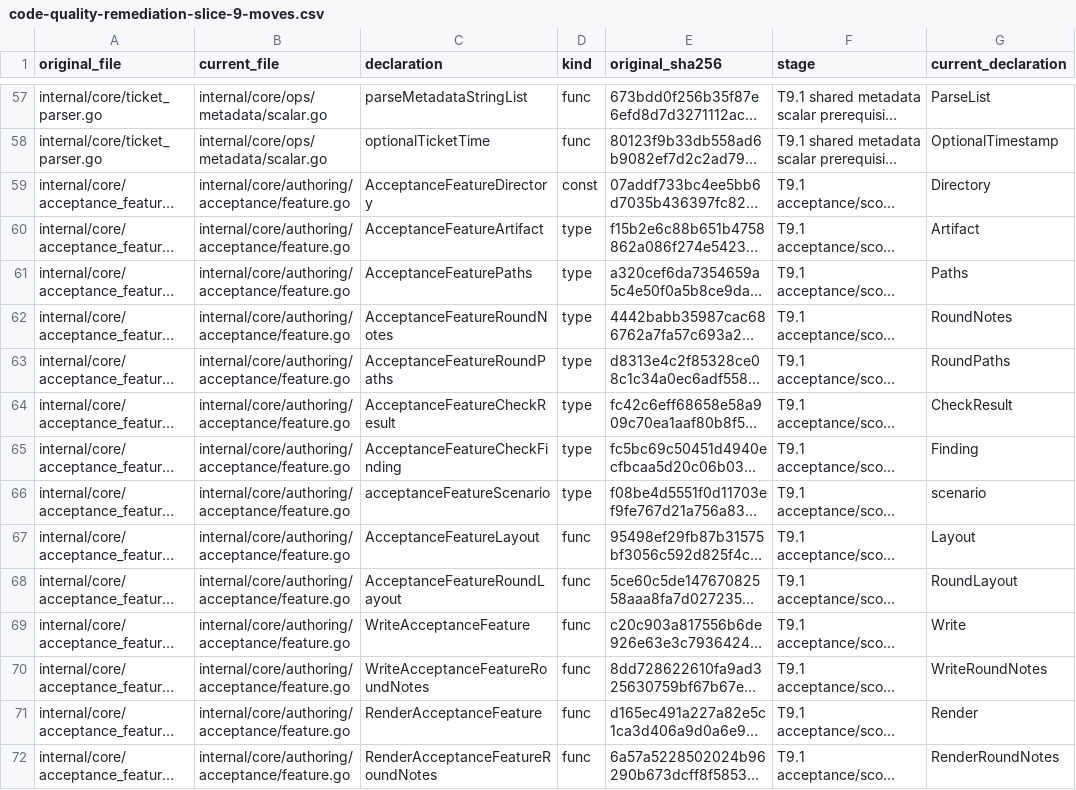
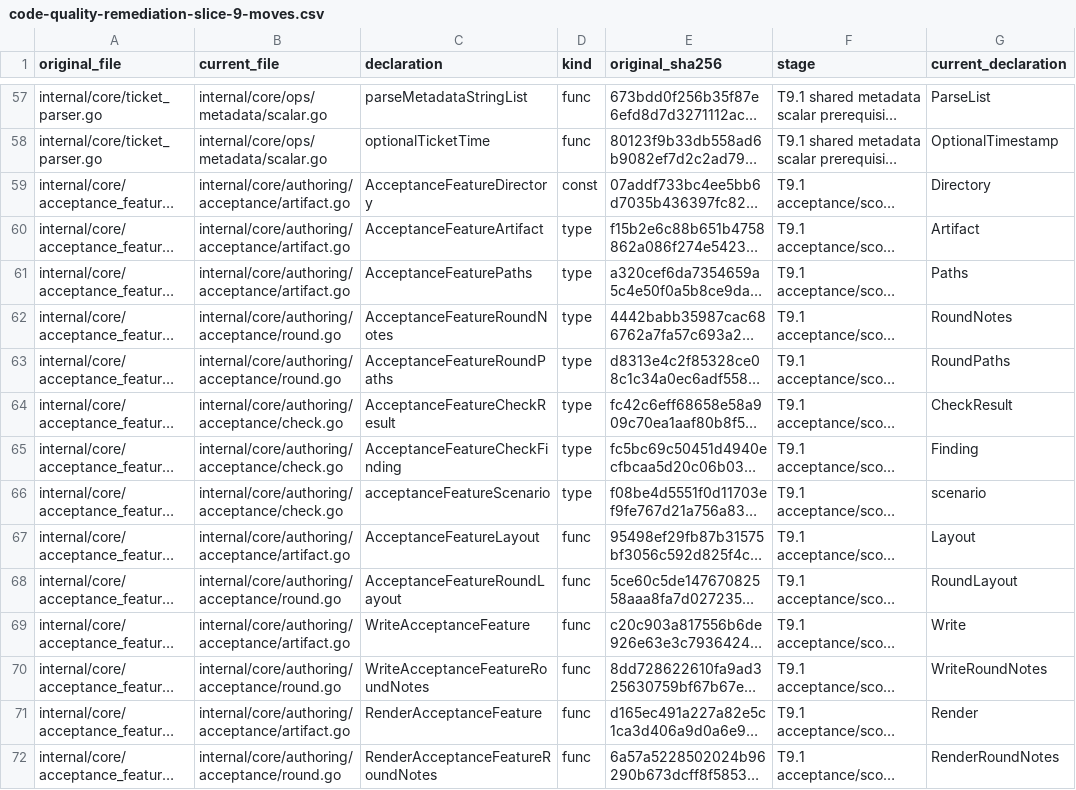
Before and after one commit to adrianpk/chr, a CSV file: ops/default/plan/code-quality-remediation-slice-9-moves.csv, drawn as a sheet; only a part is shown, gaps mark what is left out; long unchanged cells end in …; the diff covers the shown part only; the diff names each change by its address in the sheet, - before the commit and + after, or states it on an @@ line.

```diff
--- a/ops/default/plan/code-quality-remediation-slice-9-moves.csv
+++ b/ops/default/plan/code-quality-remediation-slice-9-moves.csv
-B59:B61 (current_file): internal/core/authoring/acceptance/feature.go
+B59:B61 (current_file): internal/core/authoring/acceptance/artifact.go
-B62:B63 (current_file): internal/core/authoring/acceptance/feature.go
+B62:B63 (current_file): internal/core/authoring/acceptance/round.go
-B64:B66 (current_file): internal/core/authoring/acceptance/feature.go
+B64:B66 (current_file): internal/core/authoring/acceptance/check.go
-B67 (current_file): internal/core/authoring/acceptance/feature.go
+B67 (current_file): internal/core/authoring/acceptance/artifact.go
-B68 (current_file): internal/core/authoring/acceptance/feature.go
+B68 (current_file): internal/core/authoring/acceptance/round.go
-B69 (current_file): internal/core/authoring/acceptance/feature.go
+B69 (current_file): internal/core/authoring/acceptance/artifact.go
-B70 (current_file): internal/core/authoring/acceptance/feature.go
+B70 (current_file): internal/core/authoring/acceptance/round.go
-B71 (current_file): internal/core/authoring/acceptance/feature.go
+B71 (current_file): internal/core/authoring/acceptance/artifact.go
-B72 (current_file): internal/core/authoring/acceptance/feature.go
+B72 (current_file): internal/core/authoring/acceptance/round.go
```
Also changed, not shown: 24 edited cells elsewhere in this file, ops/default/plan/code-quality-remediation-core-owners.csv, 9 other files.
